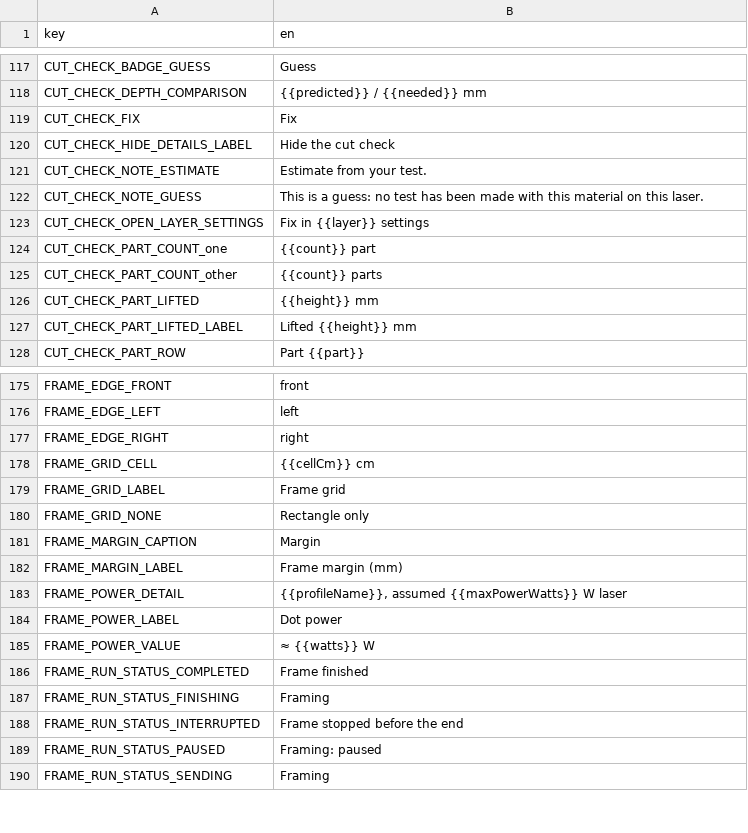
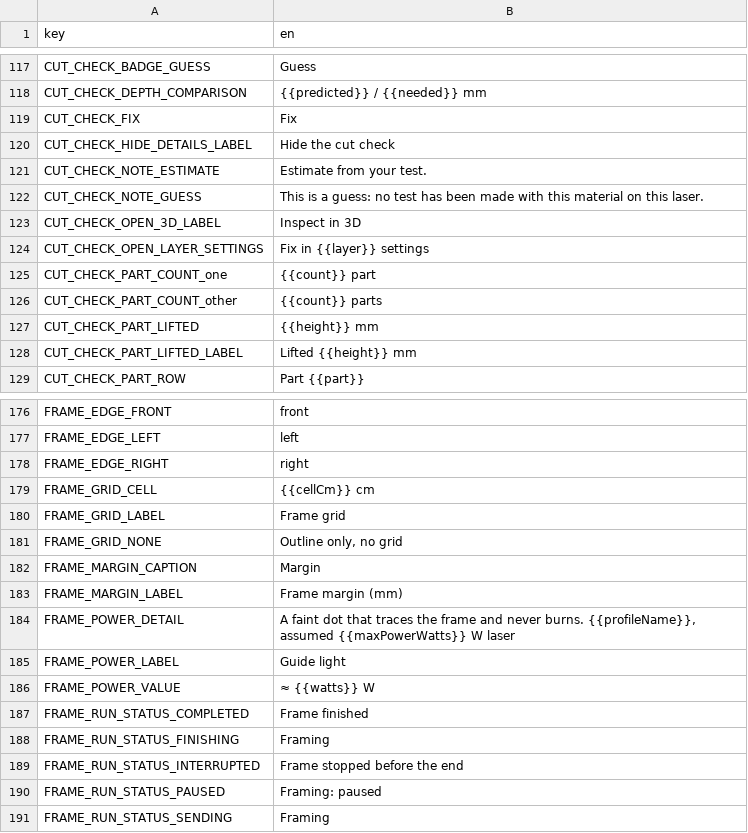
Before and after one commit to Korialstrazh/webgrbl, a CSV file: tools/localization/default.csv, drawn as a sheet; only a part is shown, gaps mark what is left out.

```diff
--- a/tools/localization/default.csv
+++ b/tools/localization/default.csv
@@ -122,2 +122,3 @@ CUT_CHECK_NOTE_ESTIMATE;Estimate from your test.
 CUT_CHECK_NOTE_GUESS;This is a guess: no test has been made with this material on this laser.
+CUT_CHECK_OPEN_3D_LABEL;Inspect in 3D
 CUT_CHECK_OPEN_LAYER_SETTINGS;Fix in {{layer}} settings
@@ -179,7 +180,7 @@ FRAME_GRID_CELL;{{cellCm}} cm
 FRAME_GRID_LABEL;Frame grid
-FRAME_GRID_NONE;Rectangle only
+FRAME_GRID_NONE;Outline only, no grid
 FRAME_MARGIN_CAPTION;Margin
 FRAME_MARGIN_LABEL;Frame margin (mm)
-FRAME_POWER_DETAIL;{{profileName}}, assumed {{maxPowerWatts}} W laser
-FRAME_POWER_LABEL;Dot power
+FRAME_POWER_DETAIL;A faint dot that traces the frame and never burns. {{profileName}}, assumed {{maxPowerWatts}} W laser
+FRAME_POWER_LABEL;Guide light
 FRAME_POWER_VALUE;≈ {{watts}} W
```
Also changed, not shown: 16 other files.
